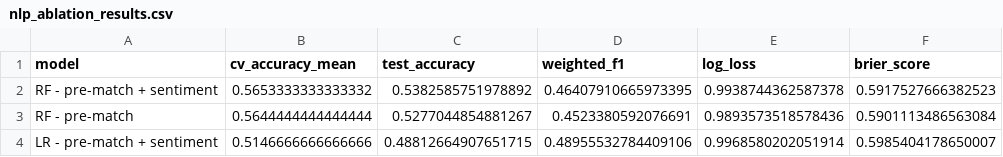
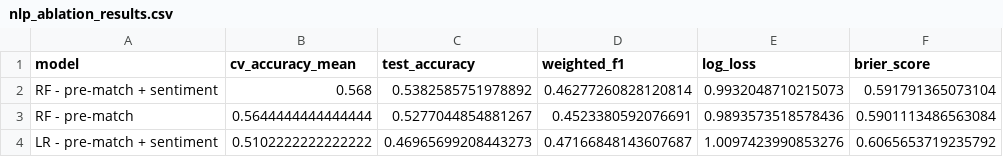
Before and after one commit to tolulopesoetan/pl_prediction_model, a CSV file: artifacts/nlp_ablation_results.csv, drawn as a sheet.

```diff
--- a/artifacts/nlp_ablation_results.csv
+++ b/artifacts/nlp_ablation_results.csv
@@ -1,4 +1,4 @@
 model,cv_accuracy_mean,test_accuracy,weighted_f1,log_loss,brier_score
-RF - pre-match + sentiment,0.5653333333333332,0.5382585751978892,0.46407910665973395,0.9938744362587378,0.5917527666382523
+RF - pre-match + sentiment,0.568,0.5382585751978892,0.46277260828120814,0.9932048710215073,0.591791365073104
 RF - pre-match,0.5644444444444444,0.5277044854881267,0.4523380592076691,0.9893573518578436,0.5901113486563084
-LR - pre-match + sentiment,0.5146666666666666,0.48812664907651715,0.48955532784409106,0.9968580202051914,0.5985404178650007
+LR - pre-match + sentiment,0.5102222222222222,0.46965699208443273,0.47166848143607687,1.0097423990853276,0.6065653719235792
```
Also changed, not shown: artifacts/test_predictions.csv, 12 other files.
